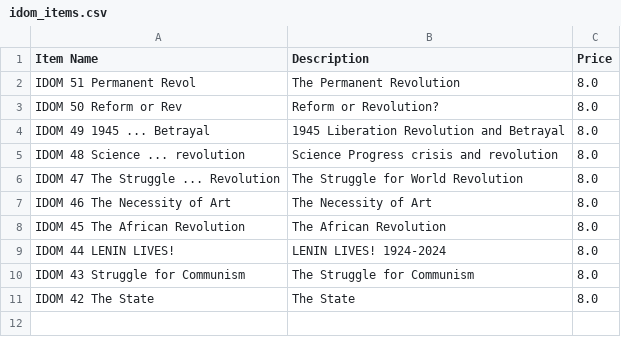
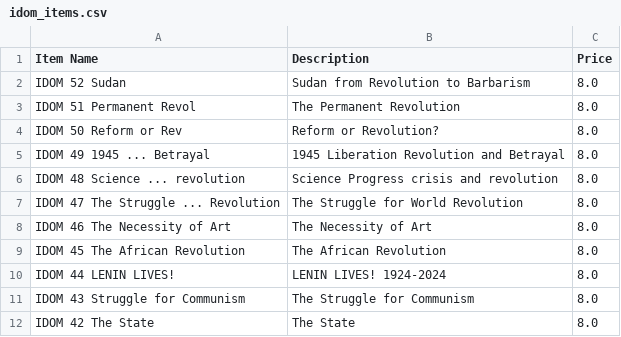
Before and after one commit to gcsfred2/extractmarxistcastore, a CSV file: idom_items.csv, drawn as a sheet; the diff names each change by its address in the sheet, - before the commit and + after, or states it on an @@ line.

```diff
--- a/idom_items.csv
+++ b/idom_items.csv
+row 2: IDOM 52 Sudan | Sudan from Revolution to Barbarism | 8.0
```
Also changed, not shown: marxist_store_items.csv.
